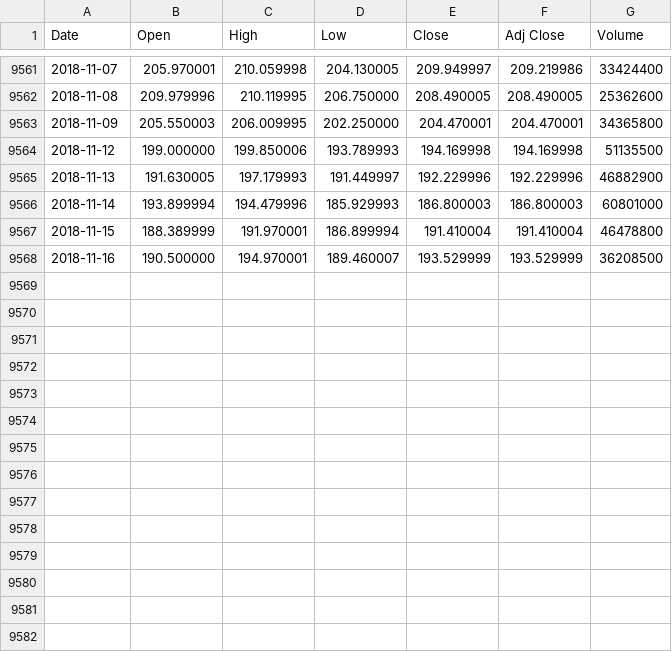
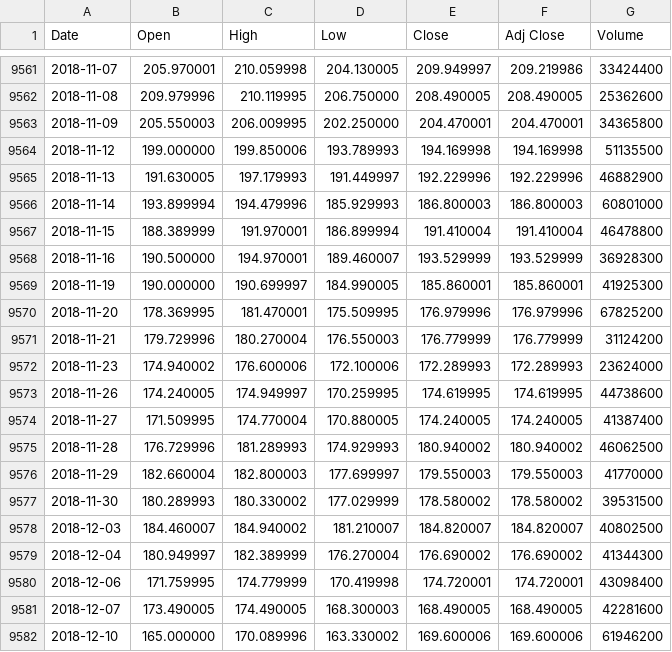
Before and after one commit to mikinty/CPS-Final-Project, a CSV file: src/data/AAPL.csv, drawn as a sheet; only a part is shown, gaps mark what is left out.

```diff
--- a/src/data/AAPL.csv
+++ b/src/data/AAPL.csv
@@ -9567,2 +9567,16 @@ Date,Open,High,Low,Close,Adj Close,Volume
 2018-11-15,188.389999,191.970001,186.899994,191.410004,191.410004,46478800
-2018-11-16,190.500000,194.970001,189.460007,193.529999,193.529999,36208500
+2018-11-16,190.500000,194.970001,189.460007,193.529999,193.529999,36928300
+2018-11-19,190.000000,190.699997,184.990005,185.860001,185.860001,41925300
+2018-11-20,178.369995,181.470001,175.509995,176.979996,176.979996,67825200
+2018-11-21,179.729996,180.270004,176.550003,176.779999,176.779999,31124200
+2018-11-23,174.940002,176.600006,172.100006,172.289993,172.289993,23624000
+2018-11-26,174.240005,174.949997,170.259995,174.619995,174.619995,44738600
+2018-11-27,171.509995,174.770004,170.880005,174.240005,174.240005,41387400
+2018-11-28,176.729996,181.289993,174.929993,180.940002,180.940002,46062500
+2018-11-29,182.660004,182.800003,177.699997,179.550003,179.550003,41770000
+2018-11-30,180.289993,180.330002,177.029999,178.580002,178.580002,39531500
+2018-12-03,184.460007,184.940002,181.210007,184.820007,184.820007,40802500
+2018-12-04,180.949997,182.389999,176.270004,176.690002,176.690002,41344300
+2018-12-06,171.759995,174.779999,170.419998,174.720001,174.720001,43098400
+2018-12-07,173.490005,174.490005,168.300003,168.490005,168.490005,42281600
+2018-12-10,165.000000,170.089996,163.330002,169.600006,169.600006,61946200
```
Also changed, not shown: 5 other files.
